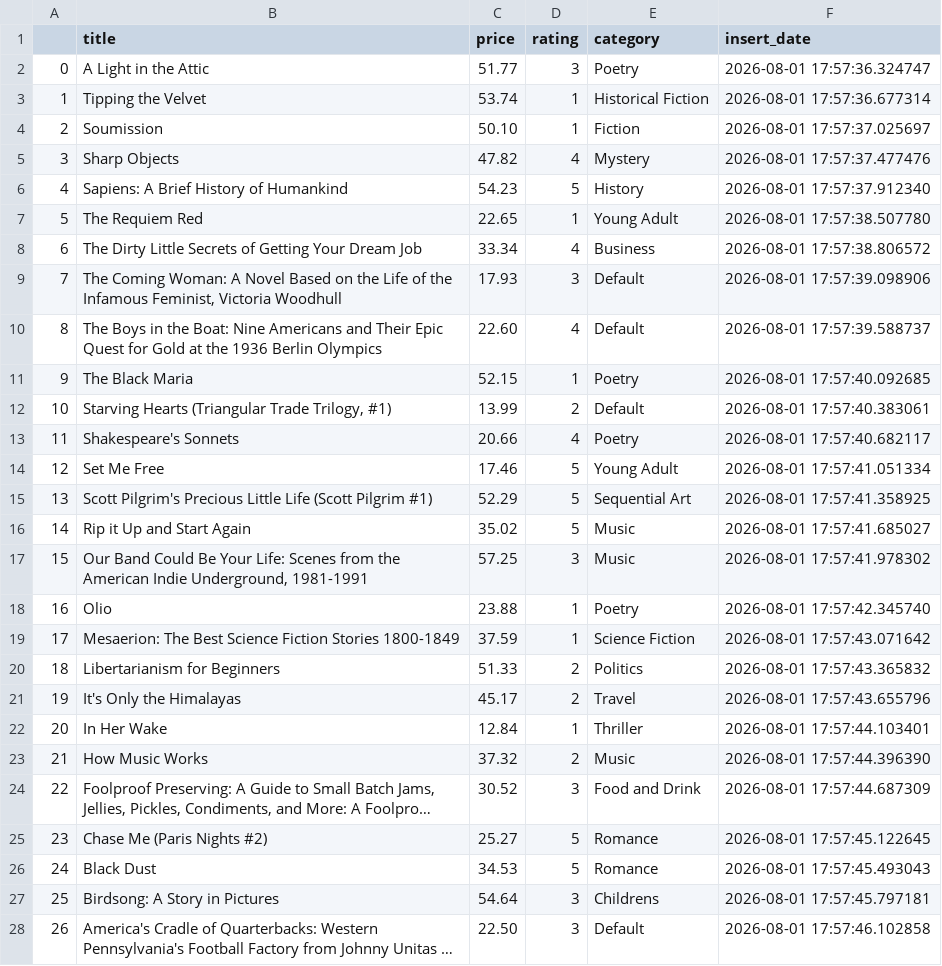
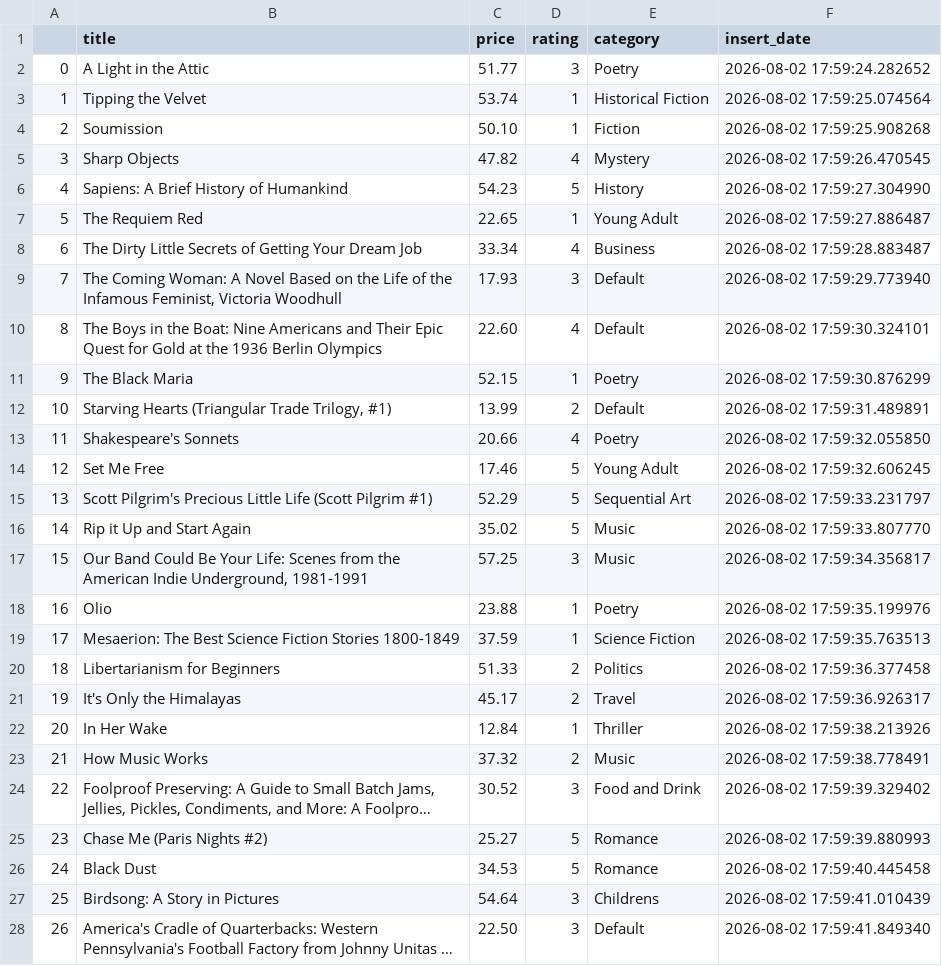
Before and after one commit to mint-projects/books_to_scrape_automated_scraper, a CSV file: data/latest_books.csv, drawn as a sheet; only a part is shown; long unchanged cells end in …; the diff covers the shown part only; the diff names each change by its address in the sheet, - before the commit and + after, or states it on an @@ line.

```diff
--- a/data/latest_books.csv
+++ b/data/latest_books.csv
-F2 (insert_date): 2026-08-01 17:57:36.324747
+F2 (insert_date): 2026-08-02 17:59:24.282652
-F3 (insert_date): 2026-08-01 17:57:36.677314
+F3 (insert_date): 2026-08-02 17:59:25.074564
-F4 (insert_date): 2026-08-01 17:57:37.025697
+F4 (insert_date): 2026-08-02 17:59:25.908268
-F5 (insert_date): 2026-08-01 17:57:37.477476
+F5 (insert_date): 2026-08-02 17:59:26.470545
-F6 (insert_date): 2026-08-01 17:57:37.912340
+F6 (insert_date): 2026-08-02 17:59:27.304990
-F7 (insert_date): 2026-08-01 17:57:38.507780
+F7 (insert_date): 2026-08-02 17:59:27.886487
-F8 (insert_date): 2026-08-01 17:57:38.806572
+F8 (insert_date): 2026-08-02 17:59:28.883487
-F9 (insert_date): 2026-08-01 17:57:39.098906
+F9 (insert_date): 2026-08-02 17:59:29.773940
-F10 (insert_date): 2026-08-01 17:57:39.588737
+F10 (insert_date): 2026-08-02 17:59:30.324101
-F11 (insert_date): 2026-08-01 17:57:40.092685
+F11 (insert_date): 2026-08-02 17:59:30.876299
-F12 (insert_date): 2026-08-01 17:57:40.383061
+F12 (insert_date): 2026-08-02 17:59:31.489891
-F13 (insert_date): 2026-08-01 17:57:40.682117
+F13 (insert_date): 2026-08-02 17:59:32.055850
-F14 (insert_date): 2026-08-01 17:57:41.051334
+F14 (insert_date): 2026-08-02 17:59:32.606245
-F15 (insert_date): 2026-08-01 17:57:41.358925
+F15 (insert_date): 2026-08-02 17:59:33.231797
-F16 (insert_date): 2026-08-01 17:57:41.685027
+F16 (insert_date): 2026-08-02 17:59:33.807770
-F17 (insert_date): 2026-08-01 17:57:41.978302
+F17 (insert_date): 2026-08-02 17:59:34.356817
-F18 (insert_date): 2026-08-01 17:57:42.345740
+F18 (insert_date): 2026-08-02 17:59:35.199976
-F19 (insert_date): 2026-08-01 17:57:43.071642
+F19 (insert_date): 2026-08-02 17:59:35.763513
-F20 (insert_date): 2026-08-01 17:57:43.365832
+F20 (insert_date): 2026-08-02 17:59:36.377458
-F21 (insert_date): 2026-08-01 17:57:43.655796
+F21 (insert_date): 2026-08-02 17:59:36.926317
-F22 (insert_date): 2026-08-01 17:57:44.103401
+F22 (insert_date): 2026-08-02 17:59:38.213926
-F23 (insert_date): 2026-08-01 17:57:44.396390
+F23 (insert_date): 2026-08-02 17:59:38.778491
-F24 (insert_date): 2026-08-01 17:57:44.687309
+F24 (insert_date): 2026-08-02 17:59:39.329402
-F25 (insert_date): 2026-08-01 17:57:45.122645
+F25 (insert_date): 2026-08-02 17:59:39.880993
-F26 (insert_date): 2026-08-01 17:57:45.493043
+F26 (insert_date): 2026-08-02 17:59:40.445458
-F27 (insert_date): 2026-08-01 17:57:45.797181
+F27 (insert_date): 2026-08-02 17:59:41.010439
-F28 (insert_date): 2026-08-01 17:57:46.102858
+F28 (insert_date): 2026-08-02 17:59:41.849340
```
Also changed, not shown: 153 edited cells elsewhere in this file.
